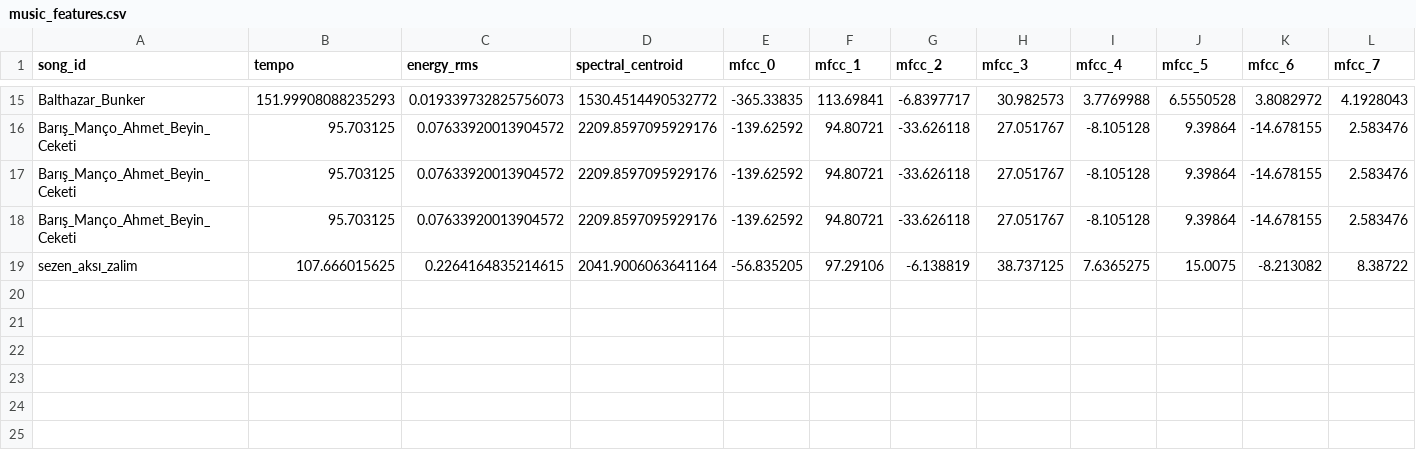
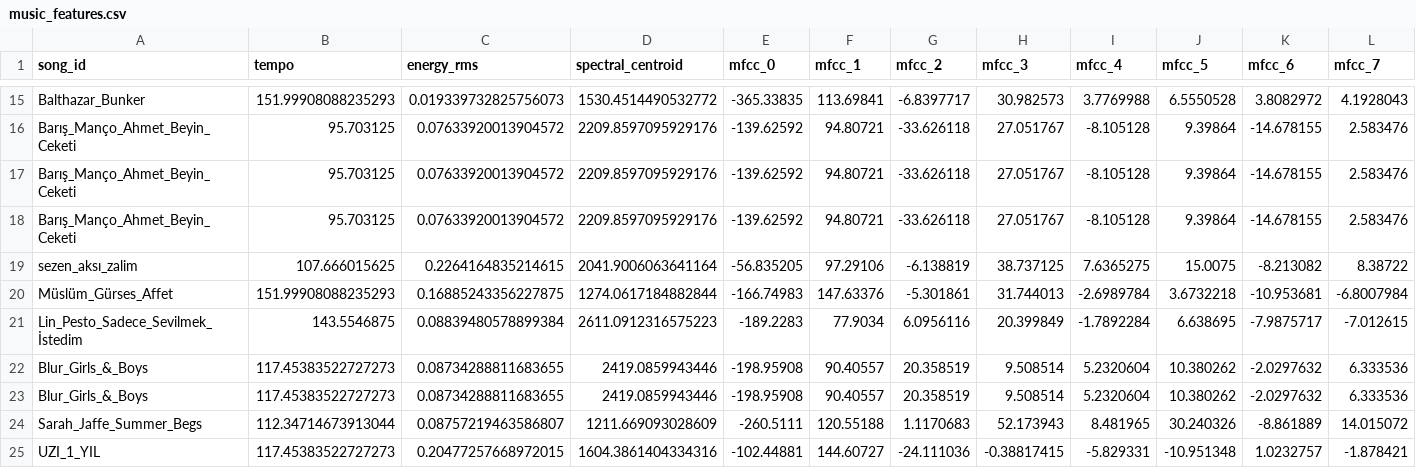
Before and after one commit to Halitbektas/Multilingual-Music-Moods-Anaylzer, a CSV file: backend/music_features.csv, drawn as a sheet; only a part is shown, gaps mark what is left out; rows hold the shown columns only; the diff names each change by its address in the sheet, - before the commit and + after, or states it on an @@ line.

```diff
--- a/backend/music_features.csv
+++ b/backend/music_features.csv
+row 20: Müslüm_Gürses_Affet | 151.99908088235293 | 0.16885243356227875 | 1274.0617184882844 | -166.74983 | 147.63376 | -5.301861 | 31.744013 | -2.6989784 | 3.6732218 | -10.953681 | -6.8007984
+row 21: Lin_Pesto_Sadece_Sevilmek_İstedim | 143.5546875 | 0.08839480578899384 | 2611.0912316575223 | -189.2283 | 77.9034 | 6.0956116 | 20.399849 | -1.7892284 | 6.638695 | -7.9875717 | -7.012615
+row 22: Blur_Girls_&_Boys | 117.45383522727273 | 0.08734288811683655 | 2419.0859943446 | -198.95908 | 90.40557 | 20.358519 | 9.508514 | 5.2320604 | 10.380262 | -2.0297632 | 6.333536
+row 23: Blur_Girls_&_Boys | 117.45383522727273 | 0.08734288811683655 | 2419.0859943446 | -198.95908 | 90.40557 | 20.358519 | 9.508514 | 5.2320604 | 10.380262 | -2.0297632 | 6.333536
+row 24: Sarah_Jaffe_Summer_Begs | 112.34714673913044 | 0.08757219463586807 | 1211.669093028609 | -260.5111 | 120.55188 | 1.1170683 | 52.173943 | 8.481965 | 30.240326 | -8.861889 | 14.015072
+row 25: UZI_1_YIL | 117.45383522727273 | 0.20477257668972015 | 1604.3861404334316 | -102.44881 | 144.60727 | -24.111036 | -0.38817415 | -5.829331 | -10.951348 | 1.0232757 | -1.878421
```
Also changed, not shown: 4 other files.
